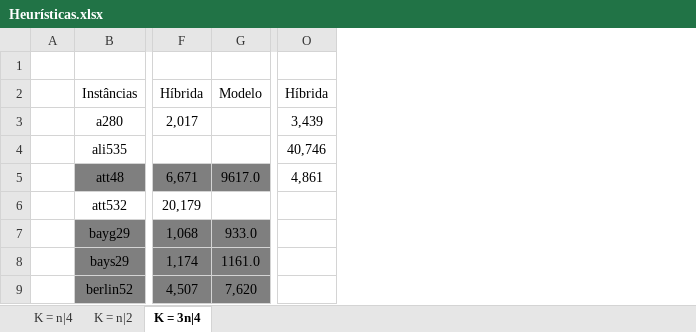
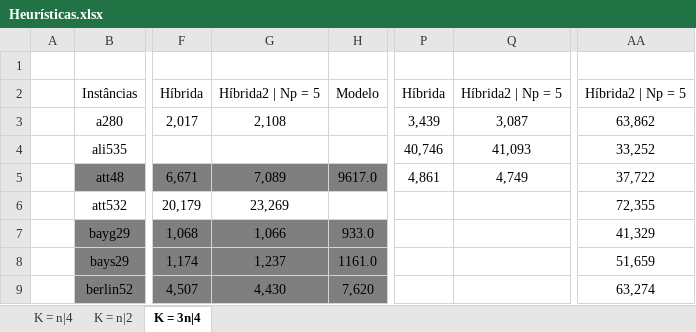
Before and after one commit to PauloDezingrini/Iniciacao-Cientifica, an Excel workbook: Comparaçoes/Heurísticas.xlsx, sheet K = 3n|4, drawn as a sheet; only a part is shown, gaps mark what is left out; values as stored, in another font and other column widths than the file's, no borders; the diff names each change by its address in the sheet, - before the commit and + after, or states it on an @@ line.

Commit message:
Finalização da tabelação da híbrida 2

```diff
--- a/Comparaçoes/Heurísticas.xlsx (sheet K = 3n|4)
+++ b/Comparaçoes/Heurísticas.xlsx (sheet K = 3n|4)
+column G, rows 2-9: Híbrida2 | Np = 5 | 2,108 |  | 7,089 | 23,269 | 1,066 | 1,237 | 4,430
+column Q, rows 2-5: Híbrida2 | Np = 5 | 3,087 | 41,093 | 4,749
+column AA, rows 2-9: Híbrida2 | Np = 5 | 63,862 | 33,252 | 37,722 | 72,355 | 41,329 | 51,659 | 63,274
```
Also changed, not shown: sheet K = n|2, sheet K = n|4, 1 other file.
